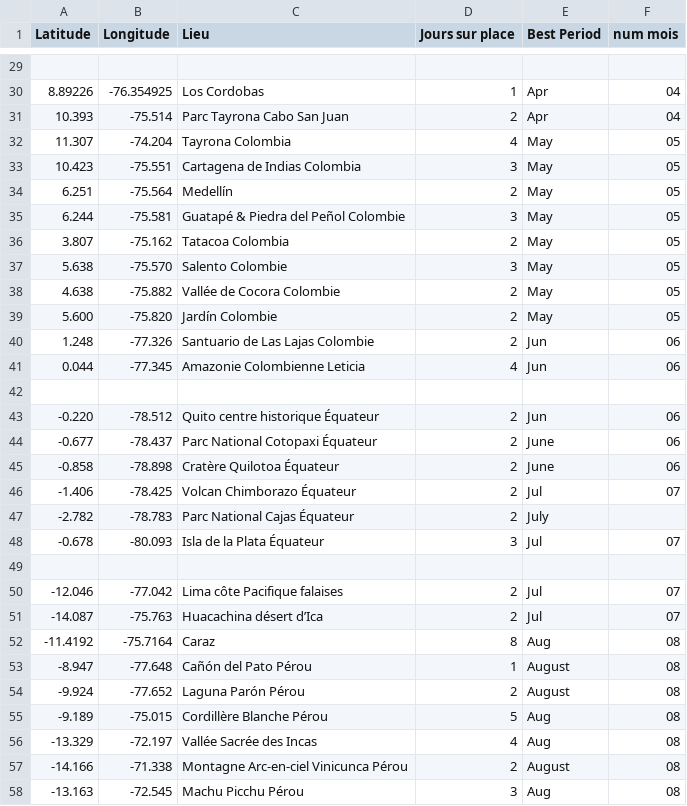
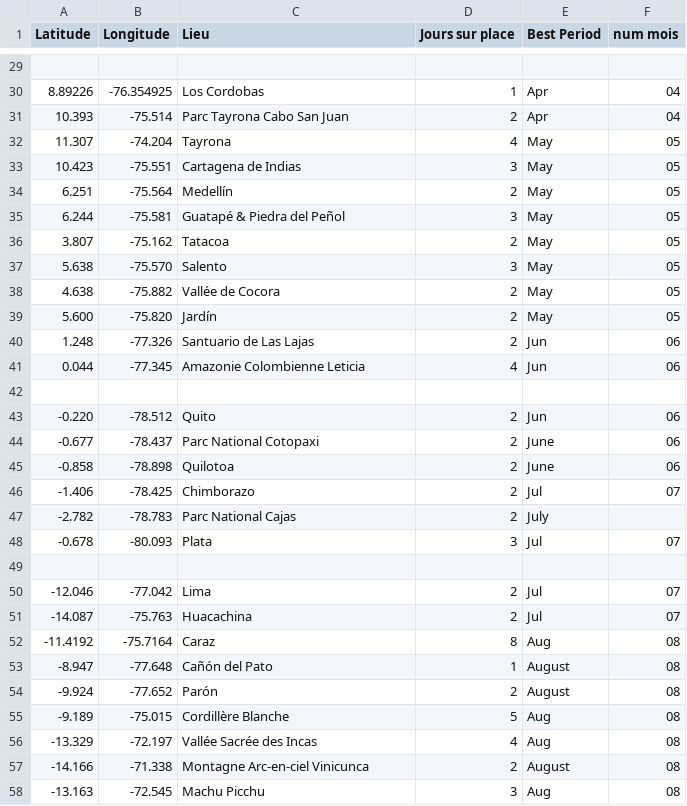
Before and after one commit to Anna-Paulina/Travel-map, a CSV file: trip.csv, drawn as a sheet; only a part is shown, gaps mark what is left out; the diff covers the shown part only.

Commit message:
Refactor trip.csv to simplify location names

```diff
--- a/trip.csv
+++ b/trip.csv
@@ -31,28 +31,28 @@ Latitude,Longitude,Lieu,Jours sur place,Best Period,num mois
 10.393,-75.514,Parc Tayrona Cabo San Juan,2,Apr,04
-11.307,-74.204,Tayrona Colombia,4,May,05
-10.423,-75.551,Cartagena de Indias Colombia,3,May,05
+11.307,-74.204,Tayrona,4,May,05
+10.423,-75.551,Cartagena de Indias,3,May,05
 6.251,-75.564,Medellín,2,May,05
-6.244,-75.581,Guatapé & Piedra del Peñol Colombie,3,May,05
-3.807,-75.162,Tatacoa Colombia,2,May,05
-5.638,-75.570,Salento Colombie,3,May,05
-4.638,-75.882,Vallée de Cocora Colombie,2,May,05
-5.600,-75.820,Jardín Colombie,2,May,05
-1.248,-77.326,Santuario de Las Lajas Colombie,2,Jun,06
+6.244,-75.581,Guatapé & Piedra del Peñol,3,May,05
+3.807,-75.162,Tatacoa,2,May,05
+5.638,-75.570,Salento,3,May,05
+4.638,-75.882,Vallée de Cocora,2,May,05
+5.600,-75.820,Jardín,2,May,05
+1.248,-77.326,Santuario de Las Lajas,2,Jun,06
 0.044,-77.345,Amazonie Colombienne Leticia,4,Jun,06
 
--0.220,-78.512,Quito centre historique Équateur,2,Jun,06
--0.677,-78.437,Parc National Cotopaxi Équateur,2,June,06
--0.858,-78.898,Cratère Quilotoa Équateur,2,June,06
--1.406,-78.425,Volcan Chimborazo Équateur,2,Jul,07
--2.782,-78.783,Parc National Cajas Équateur,2,July
--0.678,-80.093,Isla de la Plata Équateur,3,Jul,07
+-0.220,-78.512,Quito,2,Jun,06
+-0.677,-78.437,Parc National Cotopaxi,2,June,06
+-0.858,-78.898,Quilotoa,2,June,06
+-1.406,-78.425,Chimborazo,2,Jul,07
+-2.782,-78.783,Parc National Cajas,2,July
+-0.678,-80.093,Plata,3,Jul,07
 
--12.046,-77.042,Lima côte Pacifique falaises,2,Jul,07
--14.087,-75.763,Huacachina désert d’Ica,2,Jul,07
+-12.046,-77.042,Lima,2,Jul,07
+-14.087,-75.763,Huacachina,2,Jul,07
 -11.4192,-75.7164,Caraz,8,Aug,08
--8.947,-77.648,Cañón del Pato Pérou,1,August,08
--9.924,-77.652,Laguna Parón Pérou,2,August,08
--9.189,-75.015,Cordillère Blanche Pérou,5,Aug,08
+-8.947,-77.648,Cañón del Pato,1,August,08
+-9.924,-77.652,Parón,2,August,08
+-9.189,-75.015,Cordillère Blanche,5,Aug,08
 -13.329,-72.197,Vallée Sacrée des Incas,4,Aug,08
--14.166,-71.338,Montagne Arc-en-ciel Vinicunca Pérou,2,August,08
--13.163,-72.545,Machu Picchu Pérou,3,Aug,08
+-14.166,-71.338,Montagne Arc-en-ciel Vinicunca,2,August,08
+-13.163,-72.545,Machu Picchu,3,Aug,08
```
Also changed, not shown: 2 edited cells elsewhere in this file.
